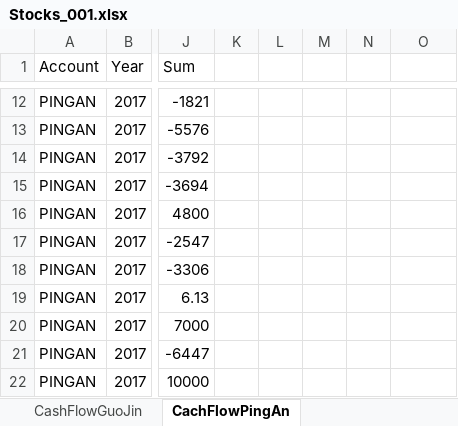
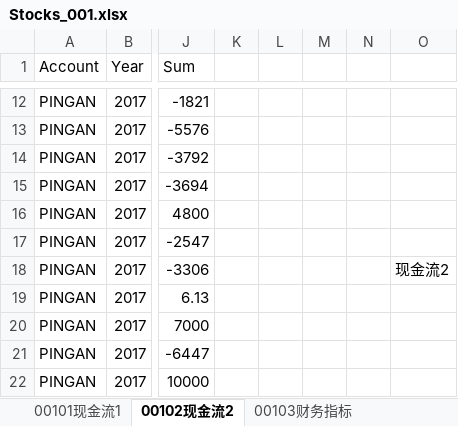
Before and after one commit to stockbrother/daydayup, an Excel workbook: stocks/Stocks_001.xlsx, sheet 00102现金流2, drawn as a sheet; only a part is shown, gaps mark what is left out; values as stored, in another font and other column widths than the file's, no borders; the diff names each change by its address in the sheet, - before the commit and + after, or states it on an @@ line.

```diff
--- a/stocks/Stocks_001.xlsx (sheet 00102现金流2)
+++ b/stocks/Stocks_001.xlsx (sheet 00102现金流2)
-sheet tab: CashFlowGuoJin
+sheet tab: 00101现金流1
-sheet tab: CachFlowPingAn
+sheet tab: 00102现金流2
+sheet tab: 00103财务指标
-O18: (empty)
+O18: 现金流2
```
Also changed, not shown: stocks/Stocks_002.xlsx, stocks/Stocks_003.xlsx.
